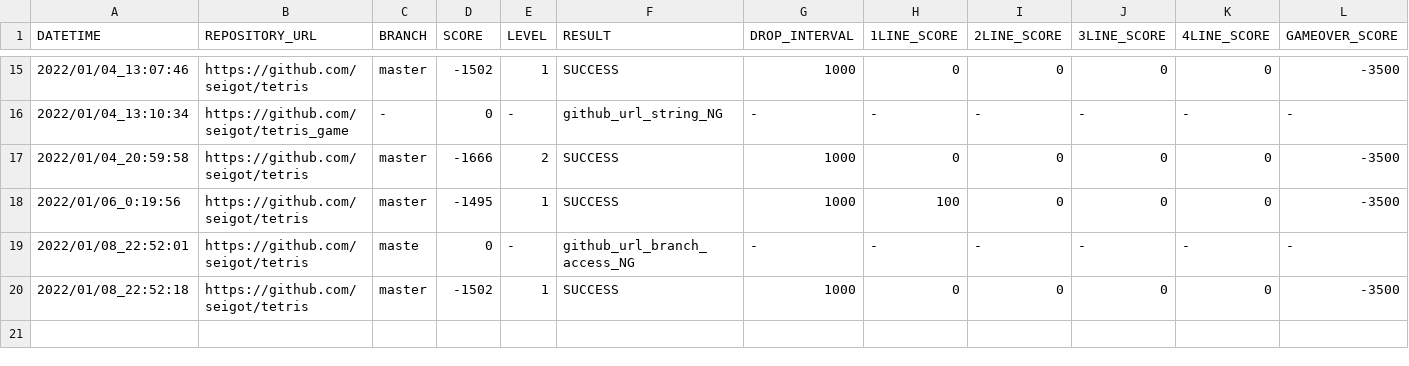
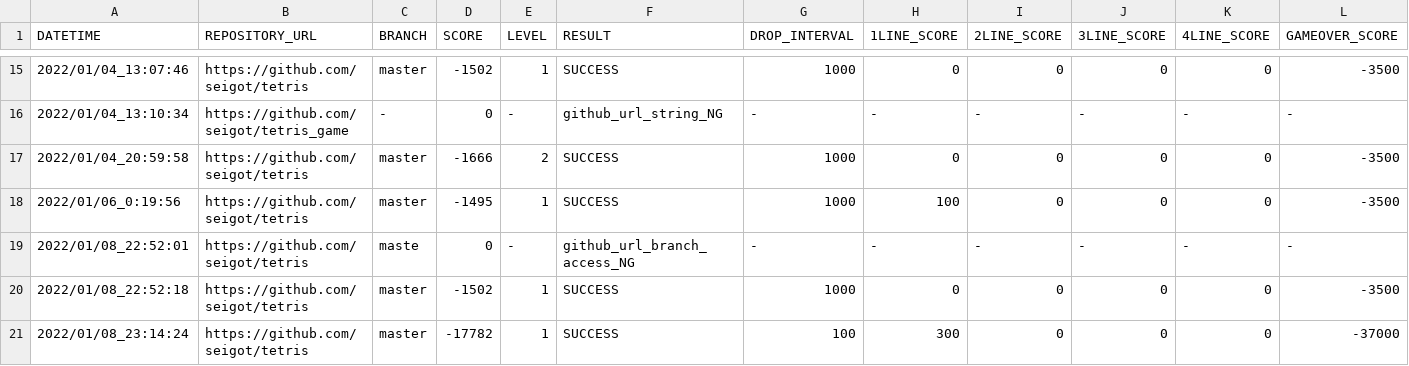
Before and after one commit to ChallengeClub/tetris_score_server, a CSV file: log/result.csv, drawn as a sheet; only a part is shown, gaps mark what is left out; the diff names each change by its address in the sheet, - before the commit and + after, or states it on an @@ line.

Commit message:
update result

```diff
--- a/log/result.csv
+++ b/log/result.csv
+row 21: 2022/01/08_23:14:24 | https://github.com/seigot/tetris | master | -17782 | 1 | SUCCESS | 100 | 300 | 0 | 0 | 0 | -37000
```
Also changed, not shown: log/result_level_1.csv, log/result_ranking_level_1.csv.
